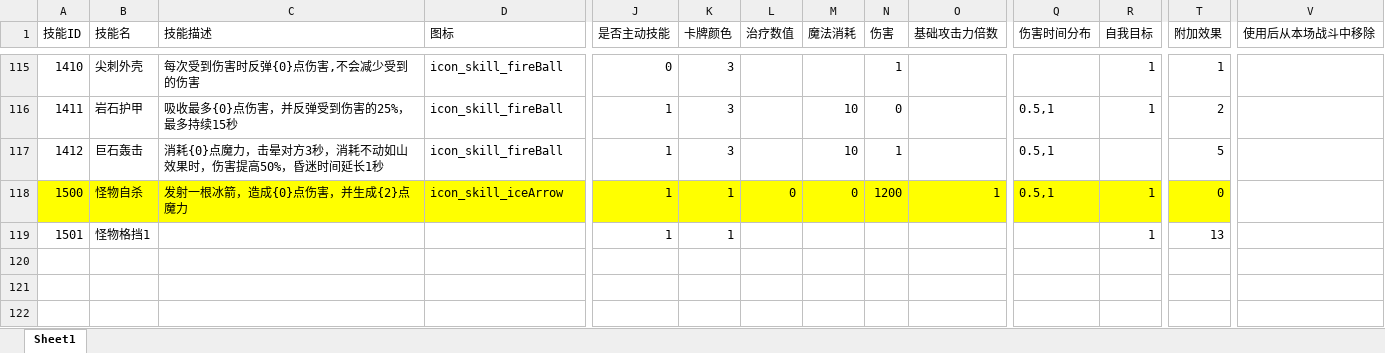
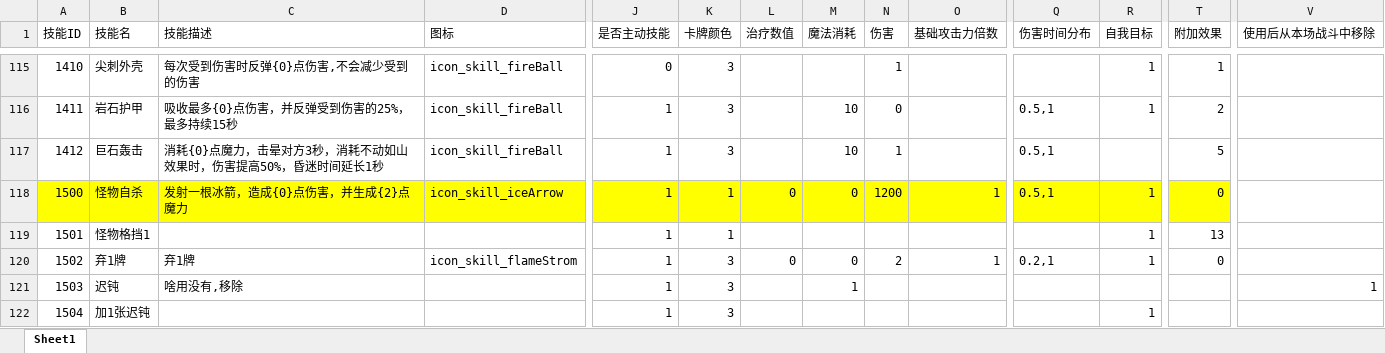
Before and after one commit to heizmoon/MagicPlay, an Excel workbook: Client/Assets/Data/Skill.xlsx, sheet Sheet1, drawn as a sheet; only a part is shown, gaps mark what is left out; values as stored, in another font and other column widths than the file's, no borders; rows hold the shown columns only; the diff names each change by its address in the sheet, - before the commit and + after, or states it on an @@ line.

```diff
--- a/Client/Assets/Data/Skill.xlsx (sheet Sheet1)
+++ b/Client/Assets/Data/Skill.xlsx (sheet Sheet1)
+row 120: 1502 | 弃1牌 | 弃1牌 | icon_skill_flameStrom | 1 | 3 | 0 | 0 | 2 | 1 | 0.2,1 | 1 | 0
+row 121: 1503 | 迟钝 | 啥用没有,移除 |  | 1 | 3 |  | 1 |  |  |  |  |  | 1
+row 122: 1504 | 加1张迟钝 |  |  | 1 | 3 |  |  |  |  |  | 1
```
Also changed, not shown: Client/Assets/Data/Buff.xlsx, Client/Assets/Data/Character.xlsx, 4 other files.
